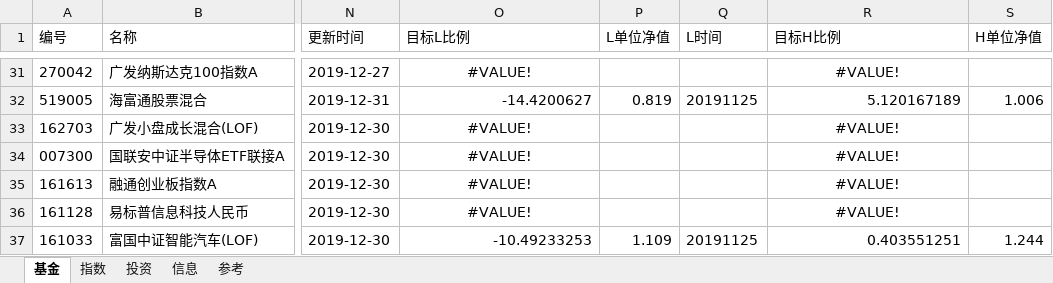
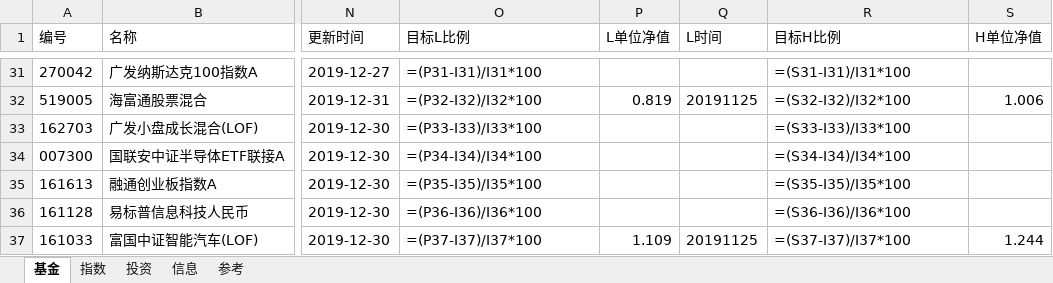
Before and after one commit to sinojelly/fundhelper-data, an Excel workbook: Jelly_model.xlsx, sheet 基金, drawn as a sheet; only a part is shown, gaps mark what is left out; values as stored, in another font and other column widths than the file's, no borders; formulas without a stored value are shown as written; conditional formats not drawn; the diff covers the shown part only; the diff names each change by its address in the sheet, - before the commit and + after, or states it on an @@ line.

```diff
--- a/Jelly_model.xlsx (sheet 基金)
+++ b/Jelly_model.xlsx (sheet 基金)
-O31 (目标L比例): #VALUE!
+O31 (目标L比例): =(P31-I31)/I31*100
-O31 alignment: center
+O31 alignment: left
-R31 (目标H比例): #VALUE!
+R31 (目标H比例): =(S31-I31)/I31*100
-R31 alignment: center
+R31 alignment: left
-O32 (目标L比例): -14.4200627
+O32 (目标L比例): =(P32-I32)/I32*100
-R32 (目标H比例): 5.120167189
+R32 (目标H比例): =(S32-I32)/I32*100
-O33 (目标L比例): #VALUE!
+O33 (目标L比例): =(P33-I33)/I33*100
-O33:O36 alignment: center
+O33:O36 alignment: left
-R33 (目标H比例): #VALUE!
+R33 (目标H比例): =(S33-I33)/I33*100
-R33:R36 alignment: center
+R33:R36 alignment: left
-O34 (目标L比例): #VALUE!
+O34 (目标L比例): =(P34-I34)/I34*100
-R34 (目标H比例): #VALUE!
+R34 (目标H比例): =(S34-I34)/I34*100
-O35 (目标L比例): #VALUE!
+O35 (目标L比例): =(P35-I35)/I35*100
-R35 (目标H比例): #VALUE!
+R35 (目标H比例): =(S35-I35)/I35*100
-O36 (目标L比例): #VALUE!
+O36 (目标L比例): =(P36-I36)/I36*100
-R36 (目标H比例): #VALUE!
+R36 (目标H比例): =(S36-I36)/I36*100
-O37 (目标L比例): -10.49233253
+O37 (目标L比例): =(P37-I37)/I37*100
-R37 (目标H比例): 0.403551251
+R37 (目标H比例): =(S37-I37)/I37*100
```
Also changed, not shown: 92 edited cells and cell formats elsewhere in this sheet, sheet 指数, sheet 投资.
